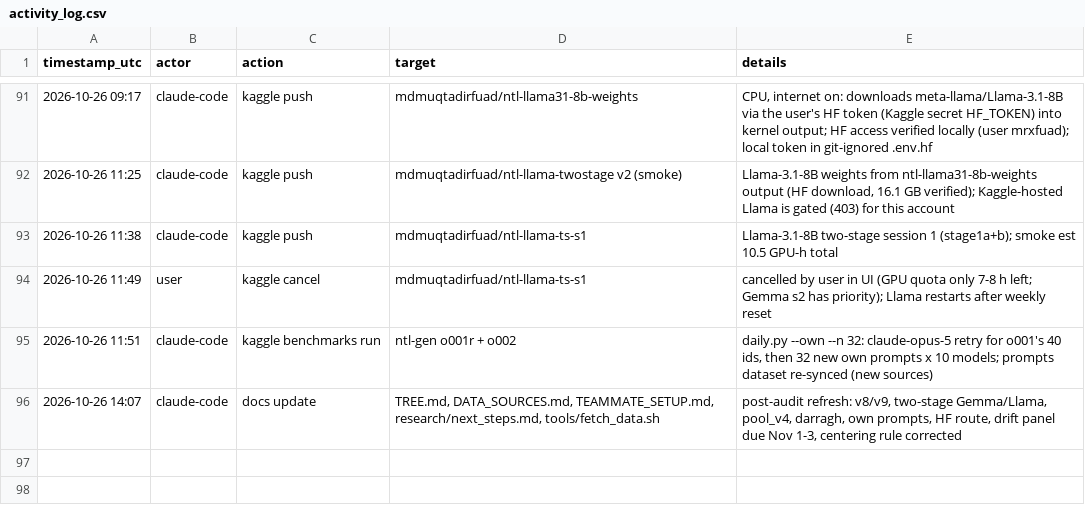
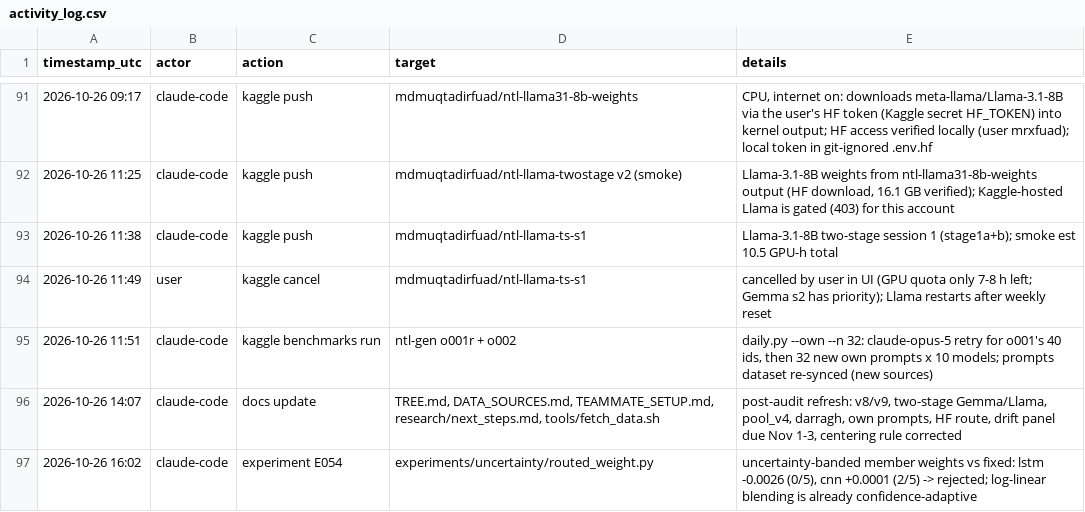
Before and after one commit to md-muqtadir-fuad/name-that-llm, a CSV file: paper/activity_log.csv, drawn as a sheet; only a part is shown, gaps mark what is left out; the diff names each change by its address in the sheet, - before the commit and + after, or states it on an @@ line.

```diff
--- a/paper/activity_log.csv
+++ b/paper/activity_log.csv
+row 97: 2026-10-26 16:02 | claude-code | experiment E054 | experiments/uncertainty/routed_weight.py | uncertainty-banded member weights vs fixed: lstm -0.0026 (0/5), cnn +0.0001 (2/5) -> rejected; log-linear blending is already confidence-adaptive
```
Also changed, not shown: paper/experiments.csv, 2 other files.
